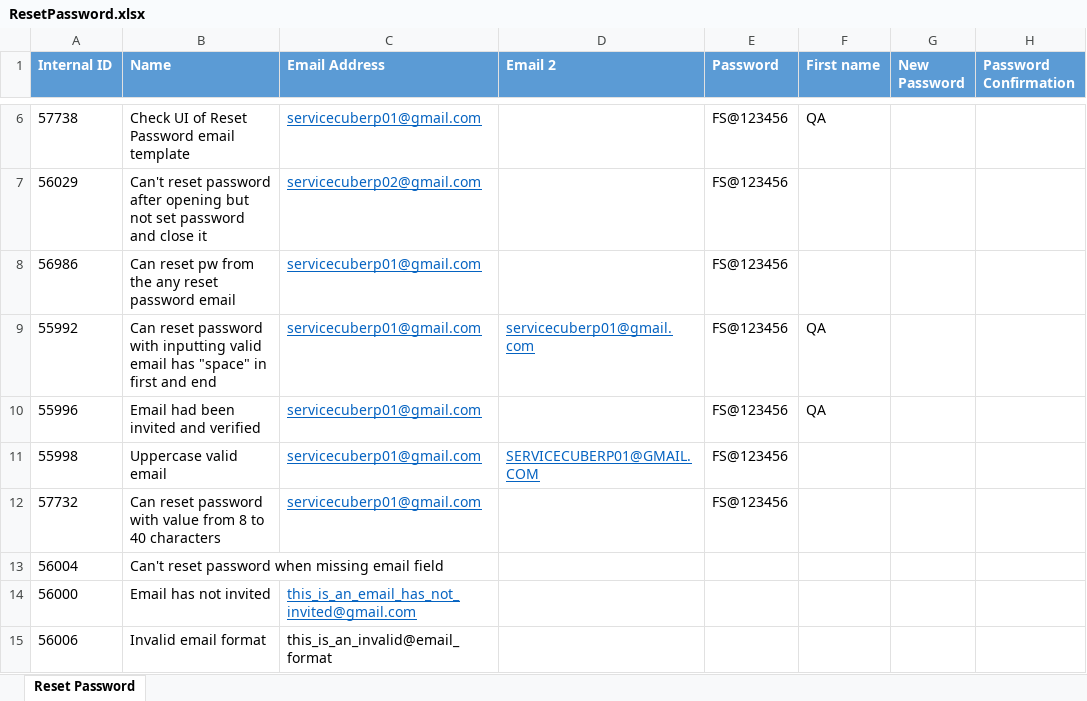
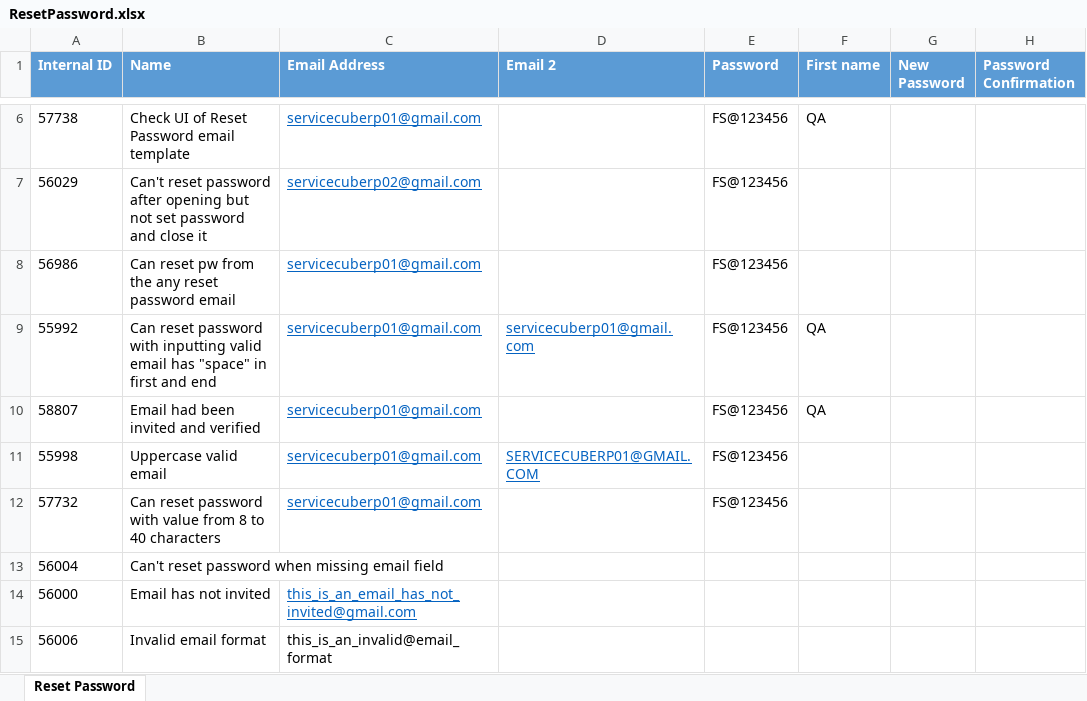
Before and after one commit to minhnguyenphuonghoang/service_cube_automation_testing, an Excel workbook: DataSet/ResetPassword.xlsx, sheet Reset Password, drawn as a sheet; only a part is shown, gaps mark what is left out; values as stored, in another font and other column widths than the file's, no borders; the diff names each change by its address in the sheet, - before the commit and + after, or states it on an @@ line.

```diff
--- a/DataSet/ResetPassword.xlsx (sheet Reset Password)
+++ b/DataSet/ResetPassword.xlsx (sheet Reset Password)
-A10 (Internal ID): 55996
+A10 (Internal ID): 58807
```
Also changed, not shown: DataSet/SignIn.xlsx, 2 other files.
